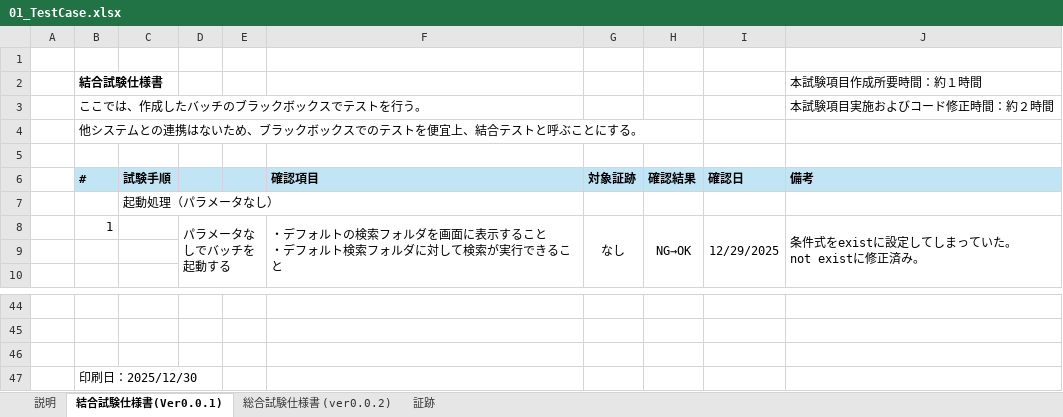
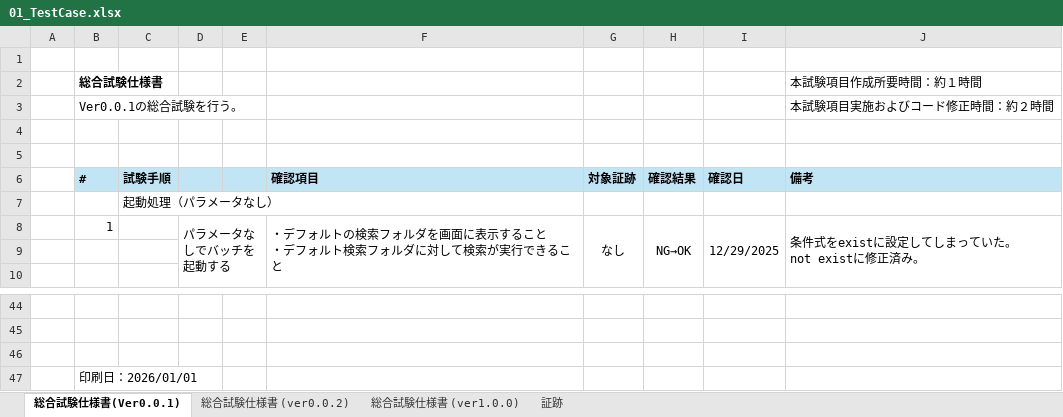
Before and after one commit to Test-Information/portfolio, an Excel workbook: 01_FileNameSearch/docs/01_TestCase.xlsx, sheet 総合試験仕様書(Ver0.0.1), drawn as a sheet; only a part is shown, gaps mark what is left out; values as stored, in another font and other column widths than the file's, no borders; the diff names each change by its address in the sheet, - before the commit and + after, or states it on an @@ line.

```diff
--- a/01_FileNameSearch/docs/01_TestCase.xlsx (sheet 総合試験仕様書(Ver0.0.1))
+++ b/01_FileNameSearch/docs/01_TestCase.xlsx (sheet 総合試験仕様書(Ver0.0.1))
-sheet tab: 結合試験仕様書(Ver0.0.1)
+sheet tab: 総合試験仕様書(Ver0.0.1)
-sheet tab: 説明
+sheet tab: 総合試験仕様書 (ver1.0.0)
-B2: 結合試験仕様書
+B2: 総合試験仕様書
-B3 (総合試験仕様書): ここでは、作成したバッチのブラックボックスでテストを行う。
+B3 (総合試験仕様書): Ver0.0.1の総合試験を行う。
-B4 (総合試験仕様書): 他システムとの連携はないため、ブラックボックスでのテストを便宜上、結合テストと呼ぶことにする。
+B4 (総合試験仕様書): (empty)
-B47 (総合試験仕様書): 印刷日：2025/12/30
+B47 (総合試験仕様書): 印刷日：2026/01/01
```
Also changed, not shown: sheet 総合試験仕様書 (ver0.0.2), 2 other files.
